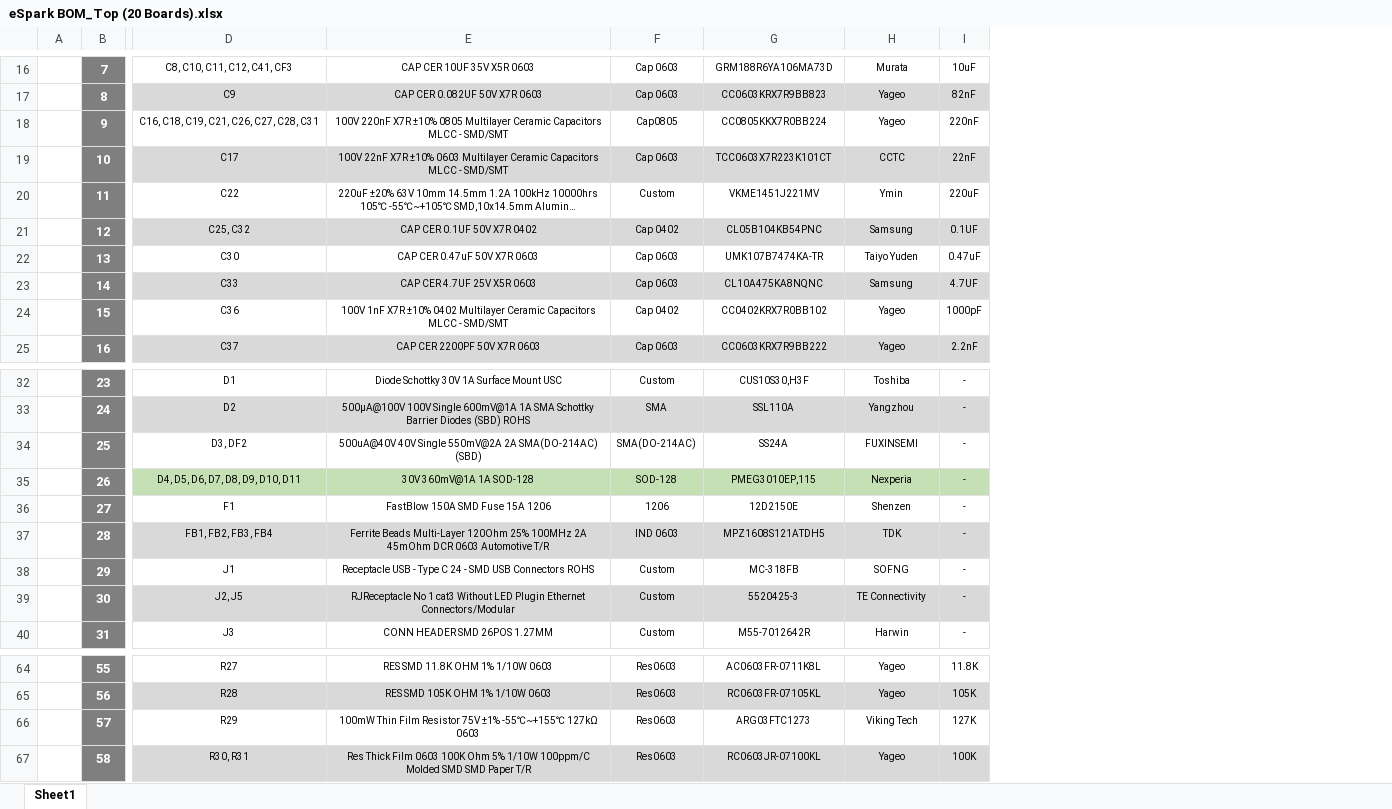
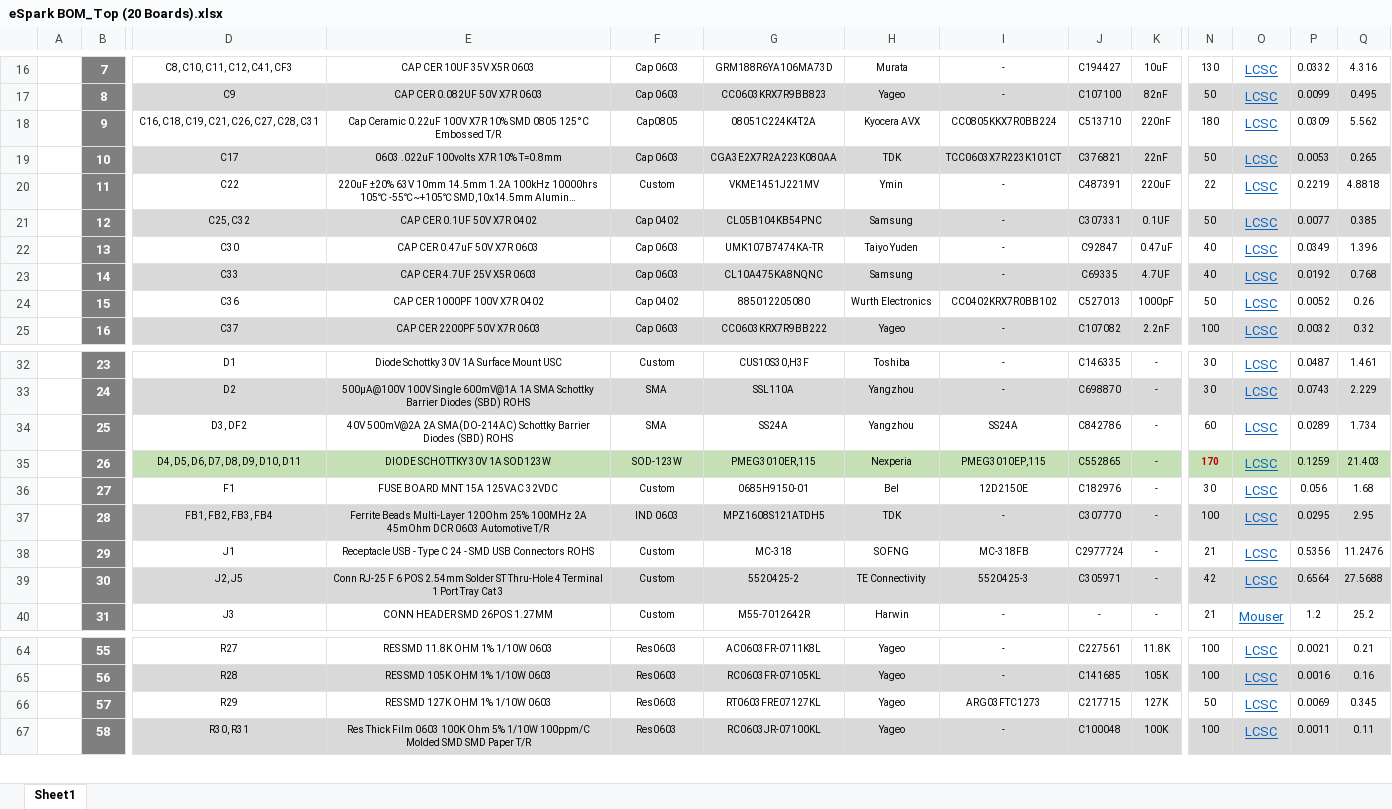
Before and after one commit to eSpark-Backup/colebenson-smartmotors, an Excel workbook: Deliverables/SM_Top Board/_BOM/eSpark BOM_Top (20 Boards).xlsx, sheet Sheet1, drawn as a sheet; only a part is shown, gaps mark what is left out; long unchanged cells end in …; values as stored, in another font and other column widths than the file's, no borders; charts and pictures not drawn; the diff covers the shown part only; the diff names each change by its address in the sheet, - before the commit and + after, or states it on an @@ line.

```diff
--- a/Deliverables/SM_Top Board/_BOM/eSpark BOM_Top (20 Boards).xlsx (sheet Sheet1)
+++ b/Deliverables/SM_Top Board/_BOM/eSpark BOM_Top (20 Boards).xlsx (sheet Sheet1)
+column I, rows 16-25: - | - | CC0805KKX7R0BB224 | TCC0603X7R223K101CT | - | - | - | - | CC0402KRX7R0BB102 | -; rows 32-40: - | - | SS24A | PMEG3010EP,115 | 12D2150E | - | MC-318FB | 5520425-3 | -; rows 64-67: - | - | ARG03FTC1273 | -
+column J, rows 16-25: C194427 | C107100 | C513710 | C376821 | C487391 | C307331 | C92847 | C69335 | C527013 | C107082; rows 32-40: C146335 | C698870 | C842786 | C552865 | C182976 | C307770 | C2977724 | C305971 | -; rows 64-67: C227561 | C141685 | C217715 | C100048
+column N, rows 16-25: 130 | 50 | 180 | 50 | 22 | 50 | 40 | 40 | 50 | 100; rows 32-40: 30 | 30 | 60 | 170 | 30 | 100 | 21 | 42 | 21; rows 64-67: 100 | 100 | 50 | 100
+column O, rows 16-25: all LCSC; rows 32-40: LCSC | LCSC | LCSC | LCSC | LCSC | LCSC | LCSC | LCSC | Mouser; rows 64-67: all LCSC
+column P, rows 16-25: 0.0332 | 0.0099 | 0.0309 | 0.0053 | 0.2219 | 0.0077 | 0.0349 | 0.0192 | 0.0052 | 0.0032; rows 32-40: 0.0487 | 0.0743 | 0.0289 | 0.1259 | 0.056 | 0.0295 | 0.5356 | 0.6564 | 1.2; rows 64-67: 0.0021 | 0.0016 | 0.0069 | 0.0011
+column Q, rows 16-25: 4.316 | 0.495 | 5.562 | 0.265 | 4.8818 | 0.385 | 1.396 | 0.768 | 0.26 | 0.32; rows 32-40: 1.461 | 2.229 | 1.734 | 21.403 | 1.68 | 2.95 | 11.2476 | 27.5688 | 25.2; rows 64-67: 0.21 | 0.16 | 0.345 | 0.11
-E18: 100V 220nF X7R ±10% 0805 Multilayer Ceramic Capacitors MLCC - SMD/SMT
+E18: Cap Ceramic 0.22uF 100V X7R 10% SMD 0805 125°C Embossed T/R
-G18: CC0805KKX7R0BB224
+G18: 08051C224K4T2A
-H18: Yageo
+H18: Kyocera AVX
-E19: 100V 22nF X7R ±10% 0603 Multilayer Ceramic Capacitors MLCC - SMD/SMT
+E19: 0603 .022uF 100volts X7R 10% T=0.8mm
-G19: TCC0603X7R223K101CT
+G19: CGA3E2X7R2A223K080AA
-H19: CCTC
+H19: TDK
-E24: 100V 1nF X7R ±10% 0402 Multilayer Ceramic Capacitors MLCC - SMD/SMT
+E24: CAP CER 1000PF 100V X7R 0402
-G24: CC0402KRX7R0BB102
+G24: 885012205080
-H24: Yageo
+H24: Wurth Electronics
-E34: 500uA@40V 40V Single 550mV@2A 2A SMA(DO-214AC) (SBD)
+E34: 40V 500mV@2A 2A SMA(DO-214AC) Schottky Barrier Diodes (SBD) ROHS
-F34: SMA(DO-214AC)
+F34: SMA
-H34: FUXINSEMI
+H34: Yangzhou
-E35: 30V 360mV@1A 1A SOD-128
+E35: DIODE SCHOTTKY 30V 1A SOD123W
-F35: SOD-128
+F35: SOD-123W
-G35: PMEG3010EP,115
+G35: PMEG3010ER,115
-E36: FastBlow 150A SMD Fuse 15A 1206
+E36: FUSE BOARD MNT 15A 125VAC 32VDC
-F36: 1206
+F36: Custom
-G36: 12D2150E
+G36: 0685H9150-01
-H36: Shenzen
+H36: Bel
-G38: MC-318FB
+G38: MC-318
-E39: RJReceptacle No 1 cat3 Without LED Plugin Ethernet Connectors/Modular
+E39: Conn RJ-25 F 6 POS 2.54mm Solder ST Thru-Hole 4 Terminal 1 Port Tray Cat 3
-G39: 5520425-3
+G39: 5520425-2
-E66: 100mW Thin Film Resistor 75V ±1% -55℃~+155℃ 127kΩ 0603
+E66: RES SMD 127K OHM 1% 1/10W 0603
-G66: ARG03FTC1273
+G66: RT0603FRE07127KL
-H66: Viking Tech
+H66: Yageo
```
Also changed, not shown: 20 edited cells and cell formats elsewhere in this sheet, formulas that keep their value, charts or pictures, Deliverables/SM_Bottom Board/_BOM/Supplier BOM_Bottom (20 Boards).xlsx.
